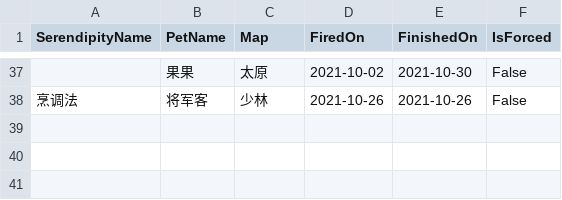
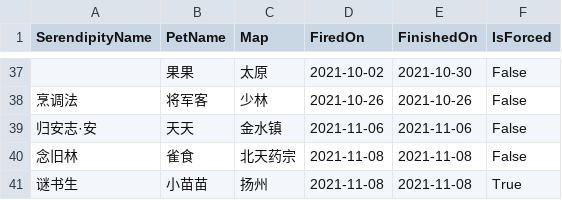
Before and after one commit to whc2001/_notes, a TSV file: PetSerendipity.tsv, drawn as a sheet; only a part is shown, gaps mark what is left out.

Commit message:
Update PetSerendipity.tsv

```diff
--- a/PetSerendipity.tsv
+++ b/PetSerendipity.tsv
@@ -38 +38,4 @@ SerendipityName	PetName	Map	FiredOn	FinishedOn	IsForced
 烹调法	将军客	少林	2021-10-26	2021-10-26	False
+归安志·安	天天	金水镇	2021-11-06	2021-11-06	False
+念旧林	雀食	北天药宗	2021-11-08	2021-11-08	False
+谜书生	小苗苗	扬州	2021-11-08	2021-11-08	True
```
